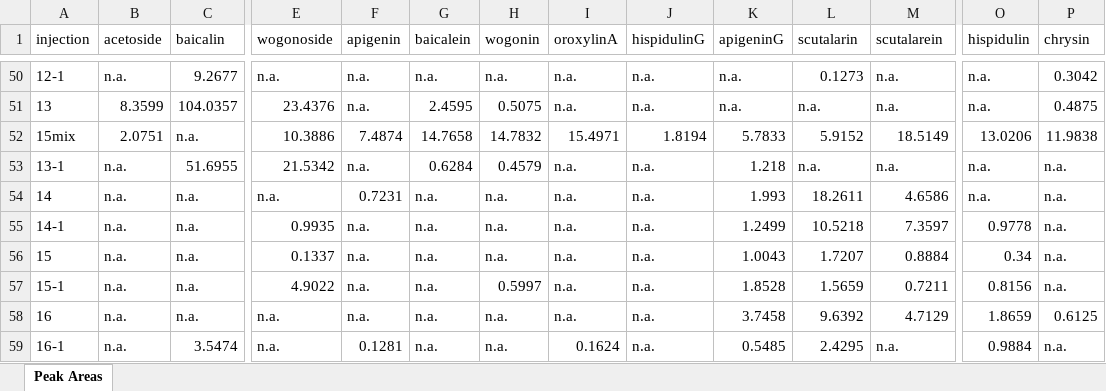
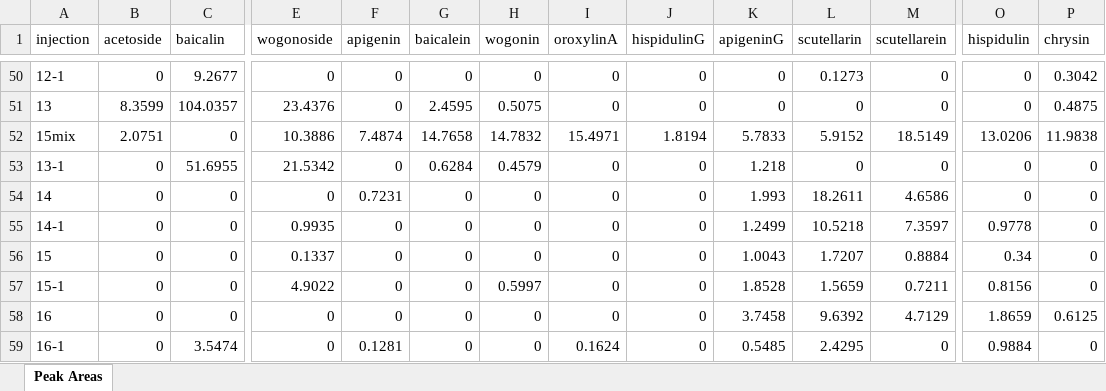
Before and after one commit to bryceaskey/scutellariaMetabolites, an Excel workbook: data/metaboliteDataHerbarium1-30.xlsx, sheet Peak Areas, drawn as a sheet; only a part is shown, gaps mark what is left out; values as stored, in another font and other column widths than the file's, no borders; the diff covers the shown part only; the diff names each change by its address in the sheet, - before the commit and + after, or states it on an @@ line.

```diff
--- a/data/metaboliteDataHerbarium1-30.xlsx (sheet Peak Areas)
+++ b/data/metaboliteDataHerbarium1-30.xlsx (sheet Peak Areas)
-L1: scutalarin
+L1: scutellarin
-M1: scutalarein
+M1: scutellarein
-B50 (acetoside): n.a.
+B50 (acetoside): 0
-E50 (wogonoside): n.a.
+E50 (wogonoside): 0
-F50:F51 (apigenin): n.a.
+F50:F51 (apigenin): 0
-G50 (baicalein): n.a.
+G50 (baicalein): 0
-H50 (wogonin): n.a.
+H50 (wogonin): 0
-I50:I51 (oroxylinA): n.a.
+I50:I51 (oroxylinA): 0
-J50:J51 (hispidulinG): n.a.
+J50:J51 (hispidulinG): 0
-K50:K51 (apigeninG): n.a.
+K50:K51 (apigeninG): 0
-M50:M51 (scutellarein): n.a.
+M50:M51 (scutellarein): 0
-O50:O51 (hispidulin): n.a.
+O50:O51 (hispidulin): 0
-L51 (scutellarin): n.a.
+L51 (scutellarin): 0
-C52 (baicalin): n.a.
+C52 (baicalin): 0
-B53:B59 (acetoside): n.a.
+B53:B59 (acetoside): 0
-F53 (apigenin): n.a.
+F53 (apigenin): 0
-I53:I58 (oroxylinA): n.a.
+I53:I58 (oroxylinA): 0
-J53:J59 (hispidulinG): n.a.
+J53:J59 (hispidulinG): 0
-L53 (scutellarin): n.a.
+L53 (scutellarin): 0
-M53 (scutellarein): n.a.
+M53 (scutellarein): 0
-O53:O54 (hispidulin): n.a.
+O53:O54 (hispidulin): 0
-P53:P57 (chrysin): n.a.
+P53:P57 (chrysin): 0
-C54:C58 (baicalin): n.a.
+C54:C58 (baicalin): 0
-E54 (wogonoside): n.a.
+E54 (wogonoside): 0
-G54:G59 (baicalein): n.a.
+G54:G59 (baicalein): 0
-H54:H56 (wogonin): n.a.
+H54:H56 (wogonin): 0
-F55:F58 (apigenin): n.a.
+F55:F58 (apigenin): 0
-E58:E59 (wogonoside): n.a.
+E58:E59 (wogonoside): 0
-H58:H59 (wogonin): n.a.
+H58:H59 (wogonin): 0
-M59 (scutellarein): n.a.
+M59 (scutellarein): 0
-P59 (chrysin): n.a.
+P59 (chrysin): 0
```
Also changed, not shown: 21 added rows, 21 removed rows and 351 edited cells elsewhere in this sheet, 4 other files.
